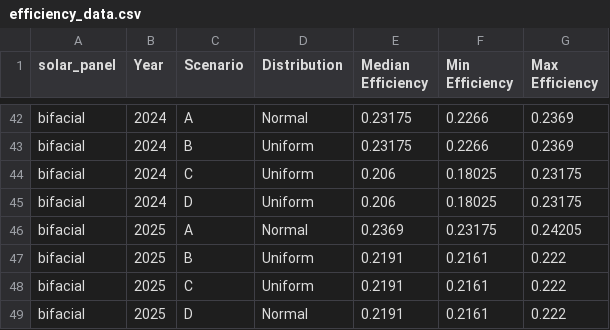
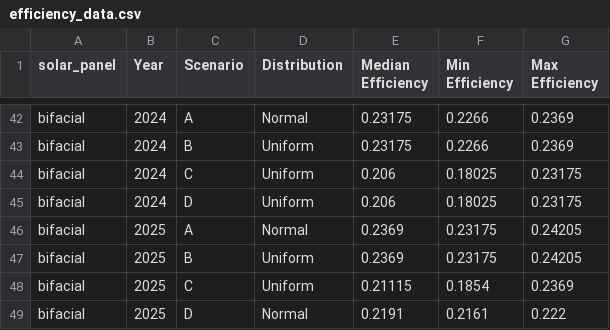
Before and after one commit to pleu/PVRecycling, a CSV file: data/efficiency_data.csv, drawn as a sheet; only a part is shown, gaps mark what is left out.

Commit message:
Update efficiency_data.csv

```diff
--- a/data/efficiency_data.csv
+++ b/data/efficiency_data.csv
@@ -46,4 +46,4 @@ bifacial,2024,D,Uniform,0.206,0.18025,0.23175
 bifacial,2025,A,Normal,0.2369,0.23175,0.24205
-bifacial,2025,B,Uniform,0.2191,0.2161,0.222
-bifacial,2025,C,Uniform,0.2191,0.2161,0.222
+bifacial,2025,B,Uniform,0.2369,0.23175,0.24205
+bifacial,2025,C,Uniform,0.21115,0.1854,0.2369
 bifacial,2025,D,Normal,0.2191,0.2161,0.222
```
